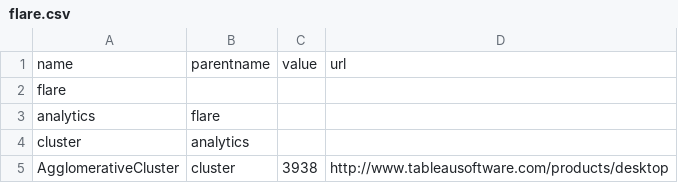
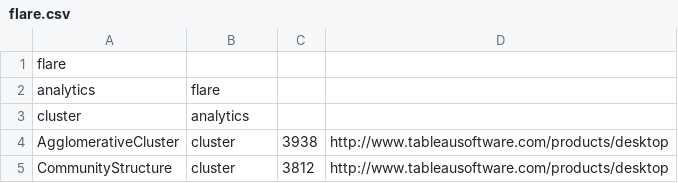
Before and after one commit to ag143/Json, a CSV file: flare.csv, drawn as a sheet; only a part is shown; the shorter side is filled out with more unchanged rows; the diff names each change by its address in the sheet, - before the commit and + after, or states it on an @@ line.

Commit message:
Update flare.csv

```diff
--- a/flare.csv
+++ b/flare.csv
-row 1: name | parentname | value | url
```
